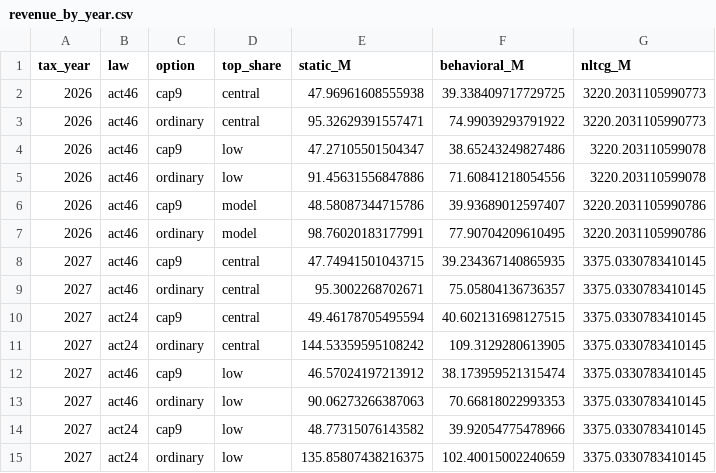
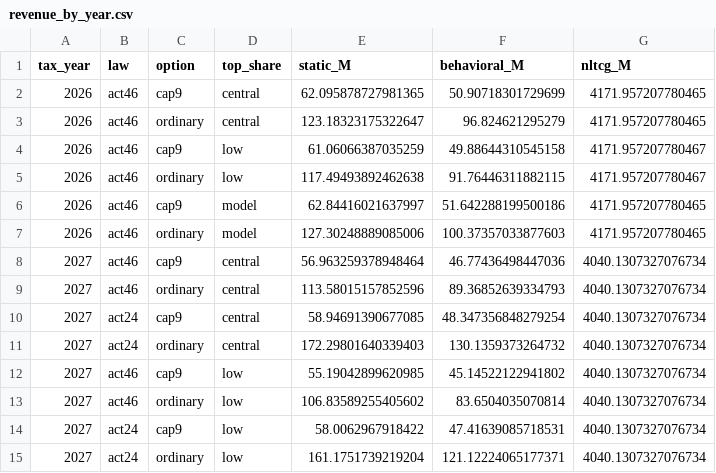
Before and after one commit to Hawaii-Appleseed/Census-Forecaster, a CSV file: site/data/capital-gains/revenue_by_year.csv, drawn as a sheet; only a part is shown; the diff covers the shown part only.

```diff
--- a/site/data/capital-gains/revenue_by_year.csv
+++ b/site/data/capital-gains/revenue_by_year.csv
@@ -1,15 +1,15 @@
 tax_year,law,option,top_share,static_M,behavioral_M,nltcg_M
-2026,act46,cap9,central,47.96961608555938,39.338409717729725,3220.2031105990773
-2026,act46,ordinary,central,95.32629391557471,74.99039293791922,3220.2031105990773
-2026,act46,cap9,low,47.27105501504347,38.65243249827486,3220.203110599078
-2026,act46,ordinary,low,91.45631556847886,71.60841218054556,3220.203110599078
-2026,act46,cap9,model,48.58087344715786,39.93689012597407,3220.2031105990786
-2026,act46,ordinary,model,98.76020183177991,77.90704209610495,3220.2031105990786
-2027,act46,cap9,central,47.74941501043715,39.234367140865935,3375.0330783410145
-2027,act46,ordinary,central,95.3002268702671,75.05804136736357,3375.0330783410145
-2027,act24,cap9,central,49.46178705495594,40.602131698127515,3375.0330783410145
-2027,act24,ordinary,central,144.53359595108242,109.3129280613905,3375.0330783410145
-2027,act46,cap9,low,46.57024197213912,38.173959521315474,3375.0330783410145
-2027,act46,ordinary,low,90.06273266387063,70.66818022993353,3375.0330783410145
-2027,act24,cap9,low,48.77315076143582,39.92054775478966,3375.0330783410145
-2027,act24,ordinary,low,135.85807438216375,102.40015002240659,3375.0330783410145
+2026,act46,cap9,central,62.095878727981365,50.90718301729699,4171.957207780465
+2026,act46,ordinary,central,123.18323175322647,96.824621295279,4171.957207780465
+2026,act46,cap9,low,61.06066387035259,49.88644310545158,4171.957207780467
+2026,act46,ordinary,low,117.49493892462638,91.76446311882115,4171.957207780467
+2026,act46,cap9,model,62.84416021637997,51.642288199500186,4171.957207780465
+2026,act46,ordinary,model,127.30248889085006,100.37357033877603,4171.957207780465
+2027,act46,cap9,central,56.963259378948464,46.77436498447036,4040.1307327076734
+2027,act46,ordinary,central,113.58015157852596,89.36852639334793,4040.1307327076734
+2027,act24,cap9,central,58.94691390677085,48.347356848279254,4040.1307327076734
+2027,act24,ordinary,central,172.29801640339403,130.1359373264732,4040.1307327076734
+2027,act46,cap9,low,55.19042899620985,45.14522122941802,4040.1307327076734
+2027,act46,ordinary,low,106.83589255405602,83.6504035070814,4040.1307327076734
+2027,act24,cap9,low,58.0062967918422,47.41639085718531,4040.1307327076734
+2027,act24,ordinary,low,161.1751739219204,121.12224065177371,4040.1307327076734
```
Also changed, not shown: 156 edited cells elsewhere in this file, site/data/act-24/distribution_income_class.csv, site/data/act-24/distribution_quintile.csv, 20 other files.
